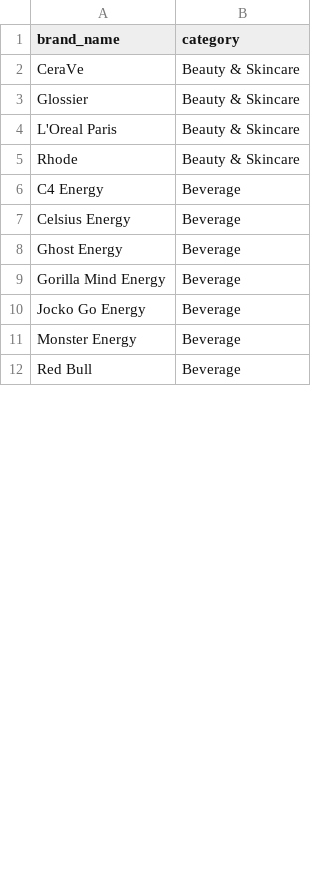
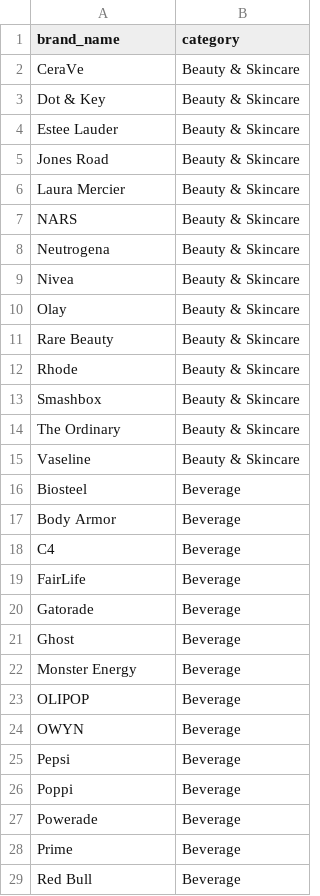
Before and after one commit to FiazAbrar/zelf-scout, a CSV file: data/discovered_brands.csv, drawn as a sheet; only a part is shown; the diff covers the shown part only.

```diff
--- a/data/discovered_brands.csv
+++ b/data/discovered_brands.csv
@@ -2,11 +2,28 @@ brand_name,category
 CeraVe,Beauty & Skincare
-Glossier,Beauty & Skincare
-L'Oreal Paris,Beauty & Skincare
+Dot & Key,Beauty & Skincare
+Estee Lauder,Beauty & Skincare
+Jones Road,Beauty & Skincare
+Laura Mercier,Beauty & Skincare
+NARS,Beauty & Skincare
+Neutrogena,Beauty & Skincare
+Nivea,Beauty & Skincare
+Olay,Beauty & Skincare
+Rare Beauty,Beauty & Skincare
 Rhode,Beauty & Skincare
-C4 Energy,Beverage
-Celsius Energy,Beverage
-Ghost Energy,Beverage
-Gorilla Mind Energy,Beverage
-Jocko Go Energy,Beverage
+Smashbox,Beauty & Skincare
+The Ordinary,Beauty & Skincare
+Vaseline,Beauty & Skincare
+Biosteel,Beverage
+Body Armor,Beverage
+C4,Beverage
+FairLife,Beverage
+Gatorade,Beverage
+Ghost,Beverage
 Monster Energy,Beverage
+OLIPOP,Beverage
+OWYN,Beverage
+Pepsi,Beverage
+Poppi,Beverage
+Powerade,Beverage
+Prime,Beverage
 Red Bull,Beverage
```
Also changed, not shown: 35 added rows, 2 removed rows and 12 edited cells elsewhere in this file, 6 other files.
